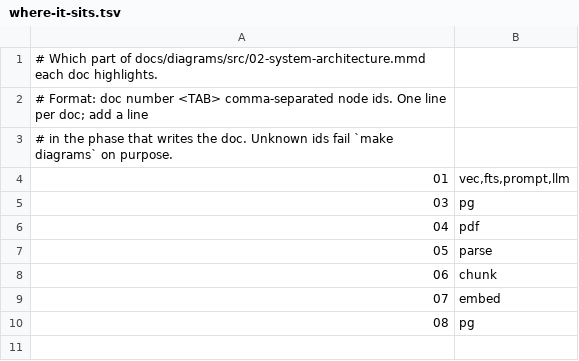
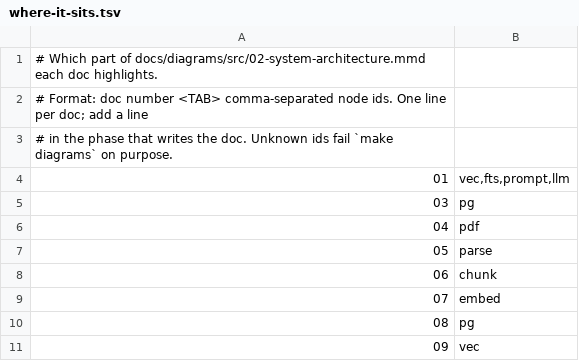
Before and after one commit to Deoxy7/rag-assistant, a TSV file: docs/diagrams/where-it-sits.tsv, drawn as a sheet; the diff names each change by its address in the sheet, - before the commit and + after, or states it on an @@ line.

```diff
--- a/docs/diagrams/where-it-sits.tsv
+++ b/docs/diagrams/where-it-sits.tsv
+row 11: 09 | vec
```
Also changed, not shown: docs/diagrams/out/manifest.tsv, 18 other files.
